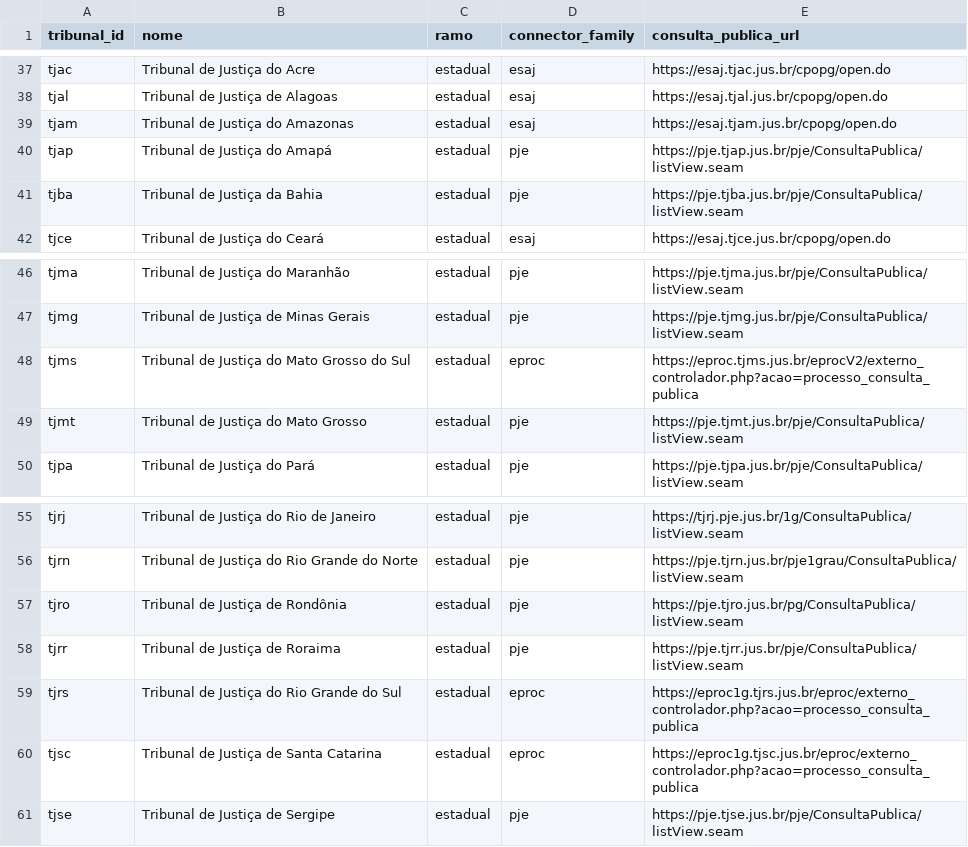
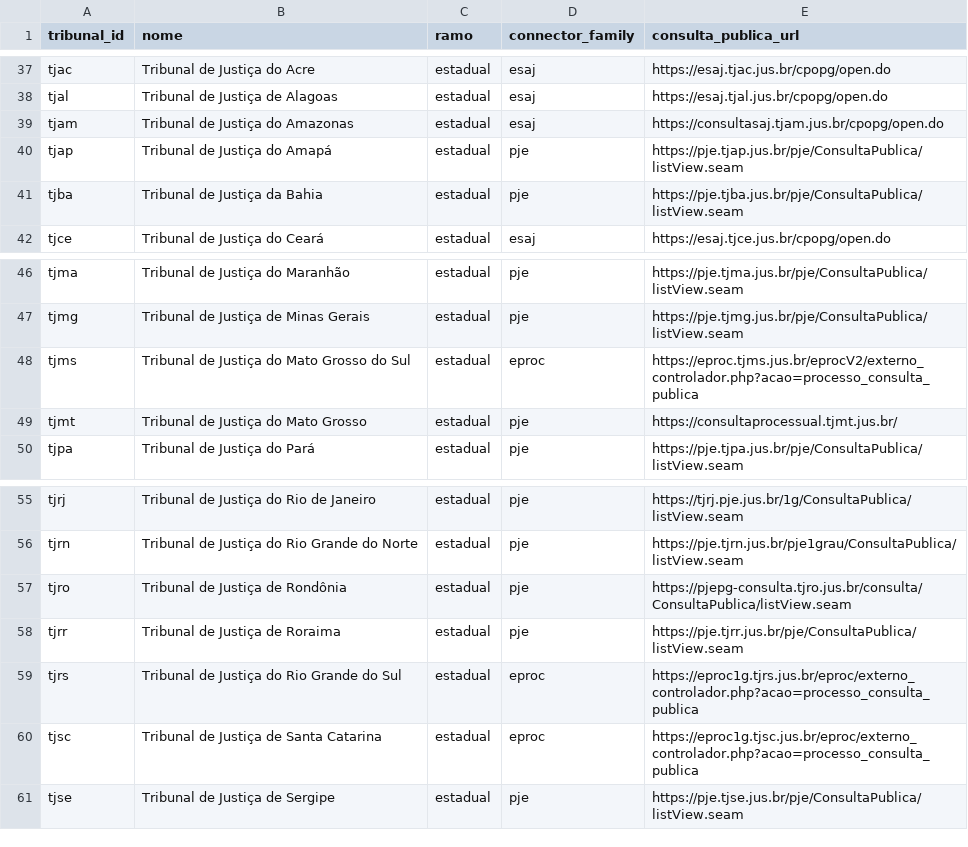
Before and after one commit to ARibeiroFIUS/data-sweep-ambiental, a TSV file: docs/tribunais-consulta-publica-92.tsv, drawn as a sheet; only a part is shown, gaps mark what is left out.

Commit message:
docs: validate Manus report and update tribunal public search URLs

```diff
--- a/docs/tribunais-consulta-publica-92.tsv
+++ b/docs/tribunais-consulta-publica-92.tsv
@@ -38,3 +38,3 @@ tjac	Tribunal de Justiça do Acre	estadual	esaj	https://esaj.tjac.jus.br/cpopg/o
 tjal	Tribunal de Justiça de Alagoas	estadual	esaj	https://esaj.tjal.jus.br/cpopg/open.do
-tjam	Tribunal de Justiça do Amazonas	estadual	esaj	https://esaj.tjam.jus.br/cpopg/open.do
+tjam	Tribunal de Justiça do Amazonas	estadual	esaj	https://consultasaj.tjam.jus.br/cpopg/open.do
 tjap	Tribunal de Justiça do Amapá	estadual	pje	https://pje.tjap.jus.br/pje/ConsultaPublica/listView.seam
@@ -48,3 +48,3 @@ tjmg	Tribunal de Justiça de Minas Gerais	estadual	pje	https://pje.tjmg.jus.br/p
 tjms	Tribunal de Justiça do Mato Grosso do Sul	estadual	eproc	https://eproc.tjms.jus.br/eprocV2/externo_controlador.php?acao=processo_consulta_publica
-tjmt	Tribunal de Justiça do Mato Grosso	estadual	pje	https://pje.tjmt.jus.br/pje/ConsultaPublica/listView.seam
+tjmt	Tribunal de Justiça do Mato Grosso	estadual	pje	https://consultaprocessual.tjmt.jus.br/
 tjpa	Tribunal de Justiça do Pará	estadual	pje	https://pje.tjpa.jus.br/pje/ConsultaPublica/listView.seam
@@ -56,3 +56,3 @@ tjrj	Tribunal de Justiça do Rio de Janeiro	estadual	pje	https://tjrj.pje.jus.br
 tjrn	Tribunal de Justiça do Rio Grande do Norte	estadual	pje	https://pje.tjrn.jus.br/pje1grau/ConsultaPublica/listView.seam
-tjro	Tribunal de Justiça de Rondônia	estadual	pje	https://pje.tjro.jus.br/pg/ConsultaPublica/listView.seam
+tjro	Tribunal de Justiça de Rondônia	estadual	pje	https://pjepg-consulta.tjro.jus.br/consulta/ConsultaPublica/listView.seam
 tjrr	Tribunal de Justiça de Roraima	estadual	pje	https://pje.tjrr.jus.br/pje/ConsultaPublica/listView.seam
```
Also changed, not shown: 2 other files.
